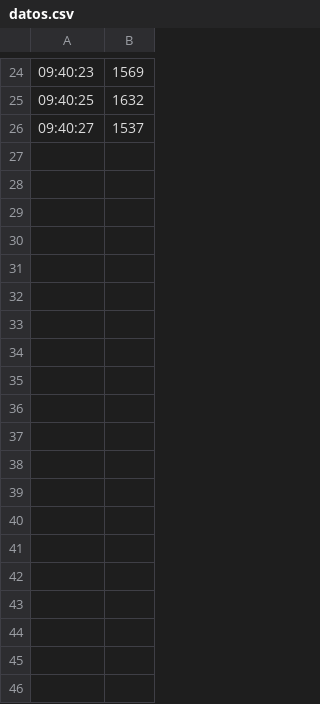
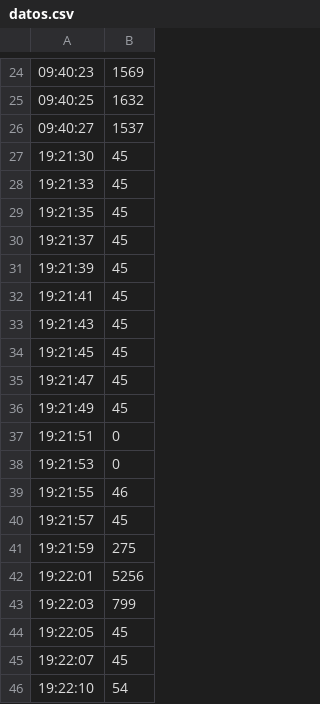
Before and after one commit to srcolinas/experimento_BH1750_eclipe, a CSV file: datos.csv, drawn as a sheet; only a part is shown, gaps mark what is left out; the diff covers the shown part only.

```diff
--- a/datos.csv
+++ b/datos.csv
@@ -26 +26,21 @@
 09:40:27,1537
+19:21:30,45
+19:21:33,45
+19:21:35,45
+19:21:37,45
+19:21:39,45
+19:21:41,45
+19:21:43,45
+19:21:45,45
+19:21:47,45
+19:21:49,45
+19:21:51,0
+19:21:53,0
+19:21:55,46
+19:21:57,45
+19:21:59,275
+19:22:01,5256
+19:22:03,799
+19:22:05,45
+19:22:07,45
+19:22:10,54
```
Also changed, not shown: 80 added rows elsewhere in this file.
